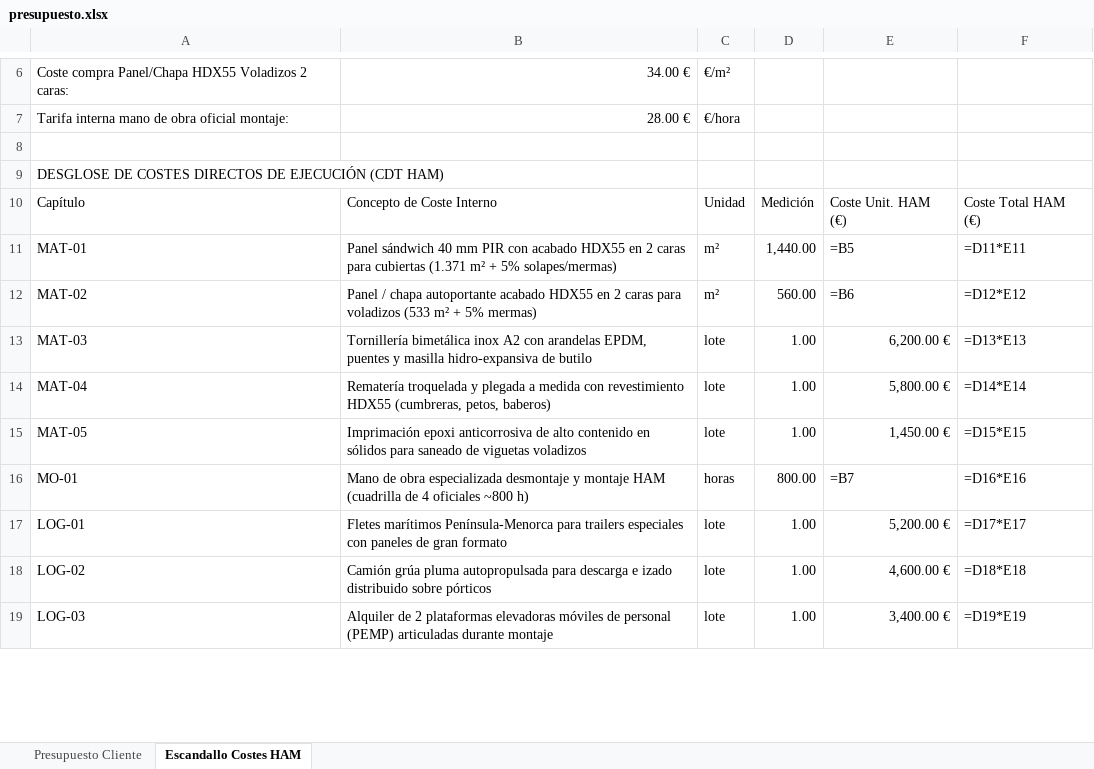
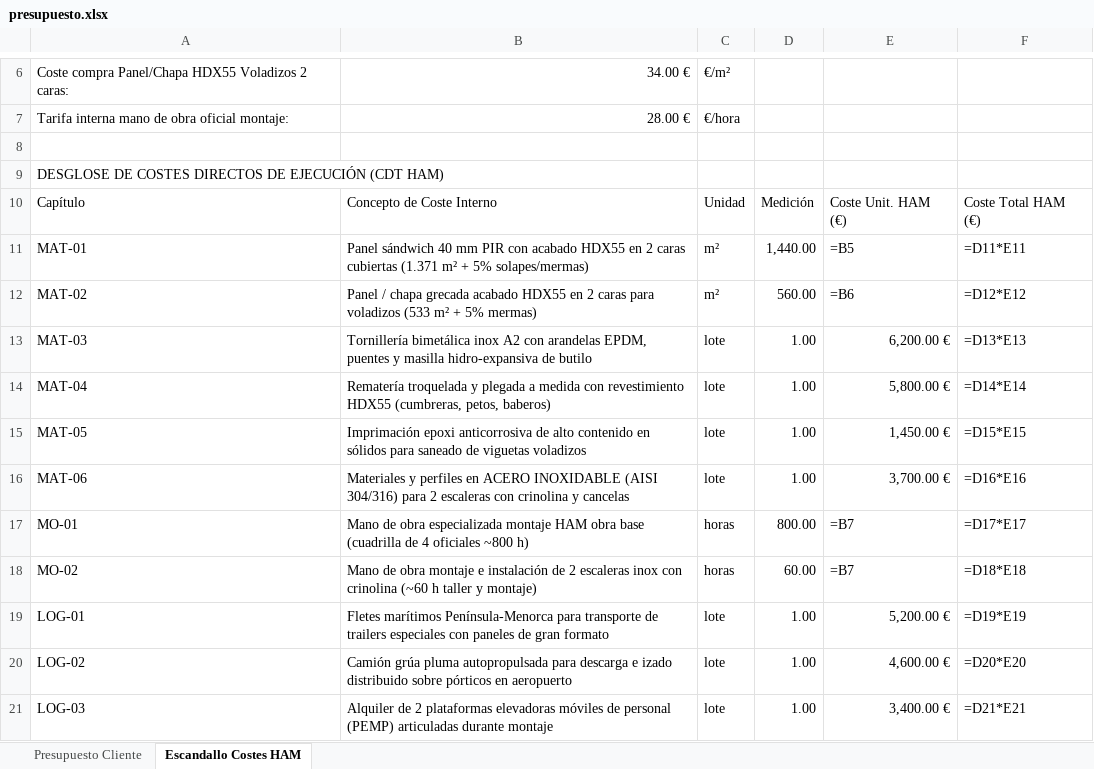
Before and after one commit to grupodixis/presupuestador, an Excel workbook: presupuestos/P-2026-0044-sustitucion-cubierta-terminal-carga-aeropuerto-menorca/presupuesto.xlsx, sheet Escandallo Costes HAM, drawn as a sheet; only a part is shown, gaps mark what is left out; values as stored, in another font and other column widths than the file's, no cell formats; formulas without a stored value are shown as written; addresses are those after the commit; the diff covers the shown part only; the diff names each change by its address in the sheet, - before the commit and + after, or states it on an @@ line.

Commit message:
feat(presupuestos): incorporar 2 escaleras de gato opcionales con crinolina en acero inoxidable para voladizo y cubierta a P-2026-0044

```diff
--- a/presupuestos/P-2026-0044-sustitucion-cubierta-terminal-carga-aeropuerto-menorca/presupuesto.xlsx (sheet Escandallo Costes HAM)
+++ b/presupuestos/P-2026-0044-sustitucion-cubierta-terminal-carga-aeropuerto-menorca/presupuesto.xlsx (sheet Escandallo Costes HAM)
-B11: …2 caras para cubiertas (1.371…
+B11: …2 caras cubiertas (1.371…
-B12: …/ chapa autoportante acabado HDX55…
+B12: …/ chapa grecada acabado HDX55…
+row 16: MAT-06 | Materiales y perfiles en ACERO INOXIDABLE (AISI 304/316) para 2 escaleras con crinolina y cancelas | lote | 1.00 | 3,700.00 € | =D16*E16
-B17: …obra especializada desmontaje y montaje HAM (cuadrilla de…
+B17: …obra especializada montaje HAM obra base (cuadrilla de…
-F17: =D16*E16
+F17: =D17*E17
+row 18: MO-02 | Mano de obra montaje e instalación de 2 escaleras inox con crinolina (~60 h taller y montaje) | horas | 60.00 | =B7 | =D18*E18
-B19: …Península-Menorca para trailers especiales…
+B19: …Península-Menorca para transporte de trailers especiales…
-F19: =D17*E17
+F19: =D19*E19
-B20: …sobre pórticos
+B20: …sobre pórticos en aeropuerto
-F20: =D18*E18
+F20: =D20*E20
-F21: =D19*E19
+F21: =D21*E21
```
Also changed, not shown: 2 added rows, 2 removed rows and 14 edited cells elsewhere in this sheet, sheet Presupuesto Cliente, cell formats, 8 other files.
